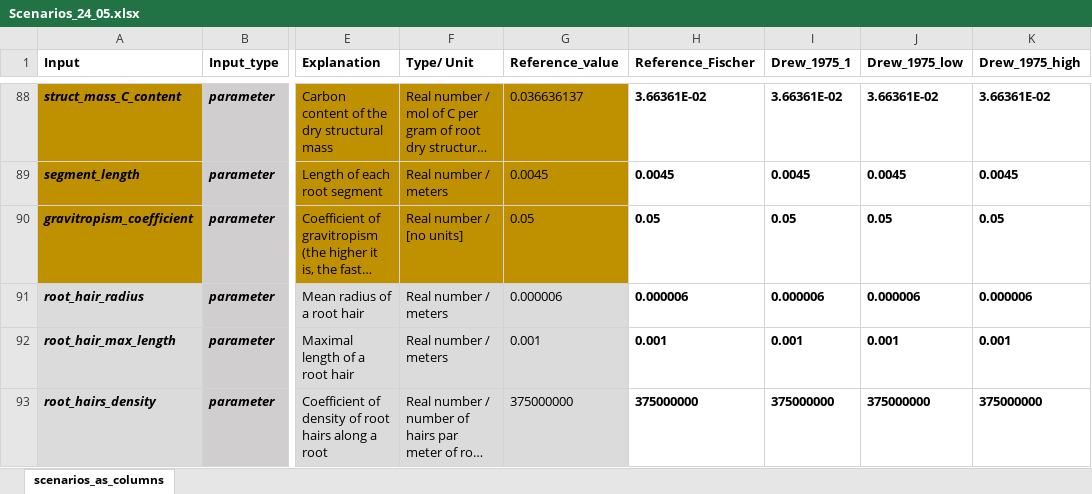
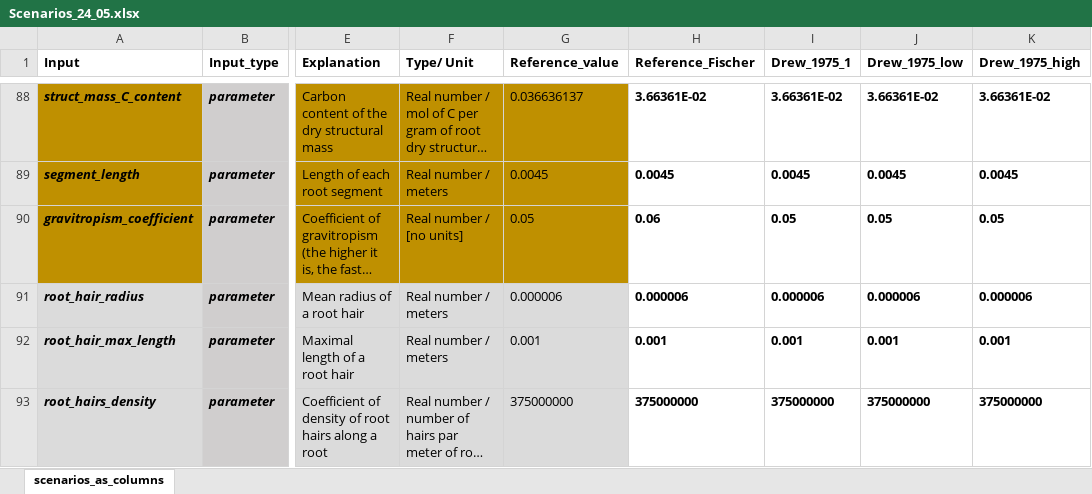
Before and after one commit to pradal/Root_BRIDGES, an Excel workbook: simulations/inputs/Scenarios_24_05.xlsx, sheet scenarios_as_columns, drawn as a sheet; only a part is shown, gaps mark what is left out; long unchanged cells end in …; values as stored, in another font and other column widths than the file's, no borders; conditional formats not drawn; the diff names each change by its address in the sheet, - before the commit and + after, or states it on an @@ line.

Commit message:
less variations for root inputs

```diff
--- a/simulations/inputs/Scenarios_24_05.xlsx (sheet scenarios_as_columns)
+++ b/simulations/inputs/Scenarios_24_05.xlsx (sheet scenarios_as_columns)
-H90 (Reference_Fischer): 0.05
+H90 (Reference_Fischer): 0.06
```
Also changed, not shown: simulations/inputs/Scenarios_SA.xlsx, 6 other files.
